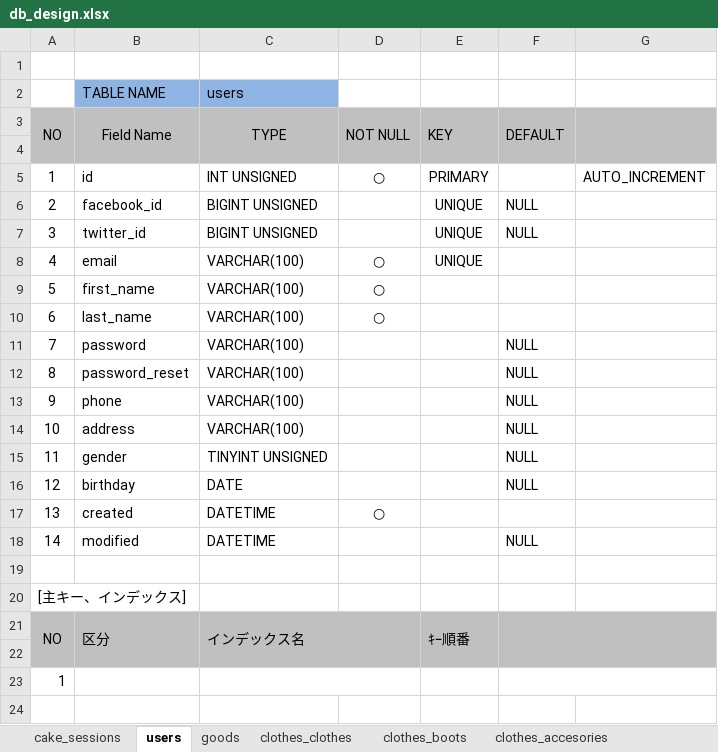
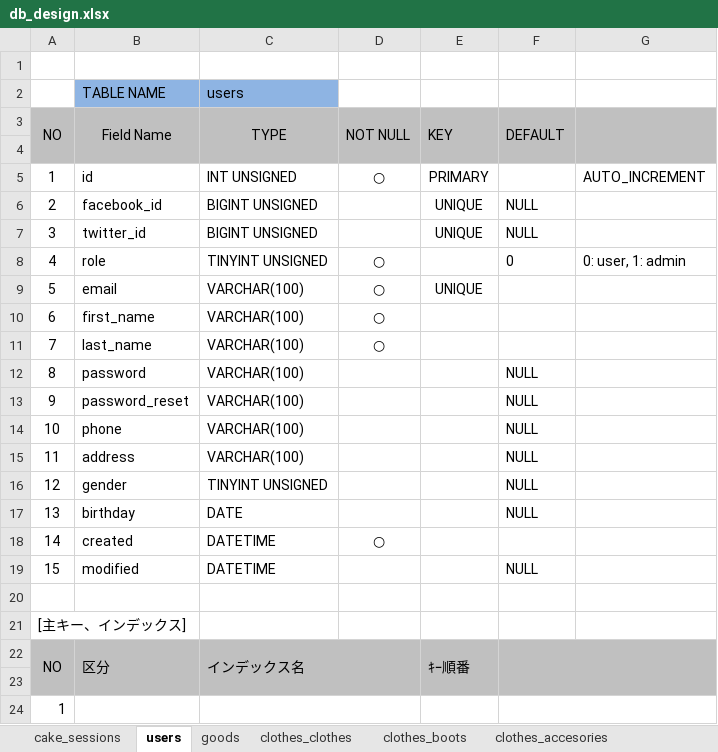
Before and after one commit to sansar/mbay, an Excel workbook: db_design.xlsx, sheet users, drawn as a sheet; values as stored, in another font and other column widths than the file's, no borders; addresses are those after the commit; the diff names each change by its address in the sheet, - before the commit and + after, or states it on an @@ line.

Commit message:
add user, register user on fancy box. send mail to registered user.

```diff
--- a/db_design.xlsx (sheet users)
+++ b/db_design.xlsx (sheet users)
+row 8: 4 | role | TINYINT UNSIGNED | ○ |  | 0 | 0: user, 1: admin
-A9 (NO): 4
+A9 (NO): 5
-A10 (NO): 5
+A10 (NO): 6
-A11 (NO): 6
+A11 (NO): 7
-A12 (NO): 7
+A12 (NO): 8
-A13 (NO): 8
+A13 (NO): 9
-A14 (NO): 9
+A14 (NO): 10
-A15 (NO): 10
+A15 (NO): 11
-A16 (NO): 11
+A16 (NO): 12
-A17 (NO): 12
+A17 (NO): 13
-A18 (NO): 13
+A18 (NO): 14
-A19 (NO): 14
+A19 (NO): 15
```
Also changed, not shown: 20 other files.
